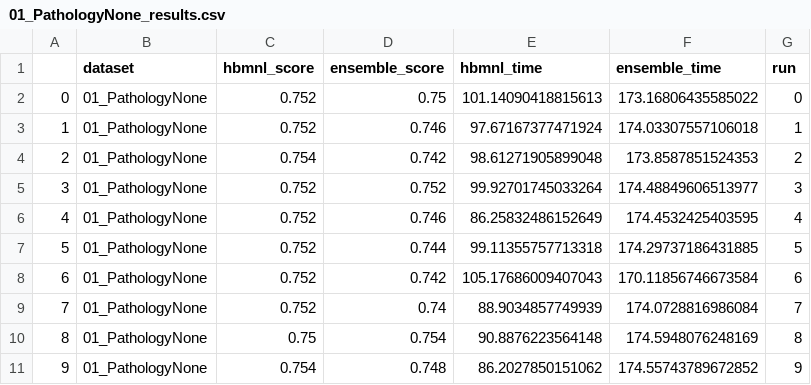
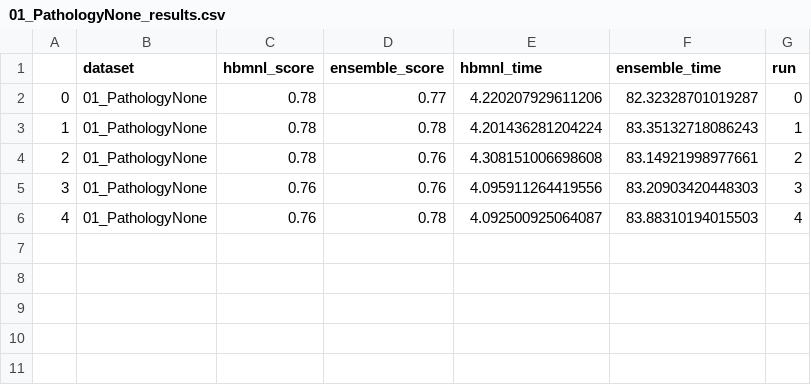
Before and after one commit to marcdotson/conjoint-ensembles, a CSV file: Code/PYTHON/01_PathologyNone_results.csv, drawn as a sheet.

Commit message:
modifying conjoint ensemble to take in same data as hmnl function

```diff
--- a/Code/PYTHON/01_PathologyNone_results.csv
+++ b/Code/PYTHON/01_PathologyNone_results.csv
@@ -1,11 +1,6 @@
 ,dataset,hbmnl_score,ensemble_score,hbmnl_time,ensemble_time,run
-0,01_PathologyNone,0.752,0.75,101.14090418815613,173.16806435585022,0
-1,01_PathologyNone,0.752,0.746,97.67167377471924,174.03307557106018,1
-2,01_PathologyNone,0.754,0.742,98.61271905899048,173.8587851524353,2
-3,01_PathologyNone,0.752,0.752,99.92701745033264,174.48849606513977,3
-4,01_PathologyNone,0.752,0.746,86.25832486152649,174.4532425403595,4
-5,01_PathologyNone,0.752,0.744,99.11355757713318,174.29737186431885,5
-6,01_PathologyNone,0.752,0.742,105.17686009407043,170.11856746673584,6
-7,01_PathologyNone,0.752,0.74,88.9034857749939,174.0728816986084,7
-8,01_PathologyNone,0.75,0.754,90.8876223564148,174.5948076248169,8
-9,01_PathologyNone,0.754,0.748,86.2027850151062,174.55743789672852,9
+0,01_PathologyNone,0.78,0.77,4.220207929611206,82.32328701019287,0
+1,01_PathologyNone,0.78,0.78,4.201436281204224,83.35132718086243,1
+2,01_PathologyNone,0.78,0.76,4.308151006698608,83.14921998977661,2
+3,01_PathologyNone,0.76,0.76,4.095911264419556,83.20903420448303,3
+4,01_PathologyNone,0.76,0.78,4.092500925064087,83.88310194015503,4
```
Also changed, not shown: 4 other files.
